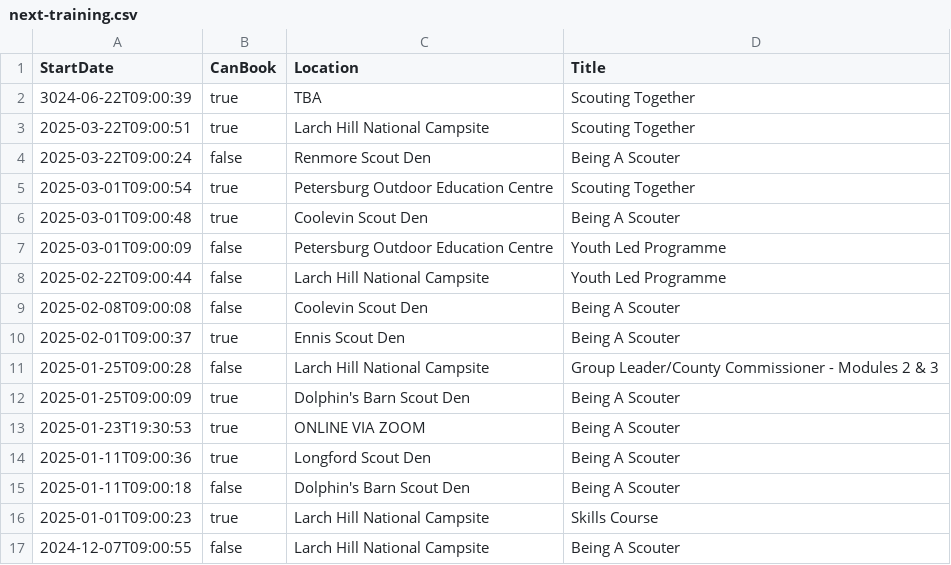
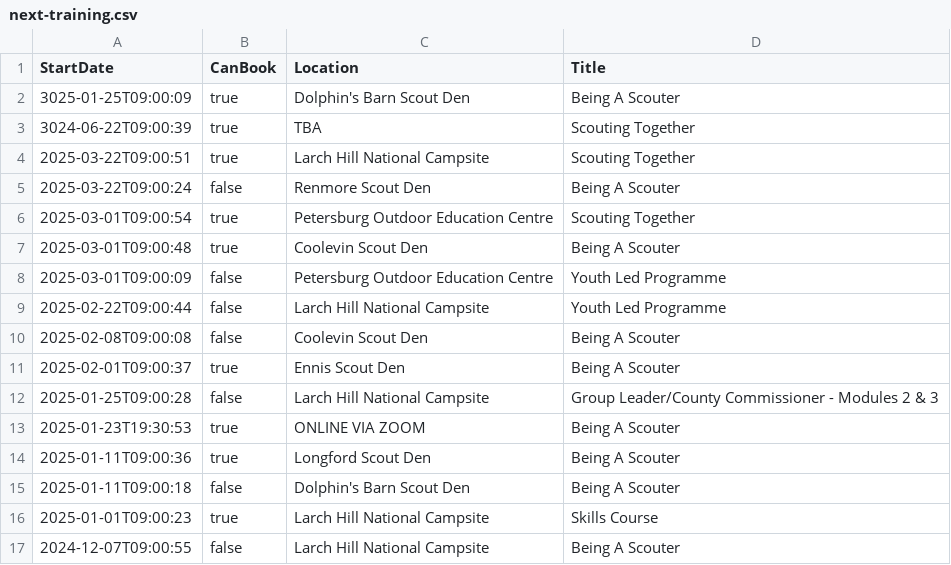
Before and after one commit to markmc/scouts-ie-training-schedule, a CSV file: next-training.csv, drawn as a sheet; only a part is shown; removed rows and columns are numbered as before the commit, all else as after; the diff names each change by its address in the sheet, - before the commit and + after, or states it on an @@ line.

```diff
--- a/next-training.csv
+++ b/next-training.csv
+row 2: 3025-01-25T09:00:09 | true | Dolphin's Barn Scout Den | Being A Scouter
-row 12: 2025-01-25T09:00:09 | true | Dolphin's Barn Scout Den | Being A Scouter
```
Also changed, not shown: 1 other file.
